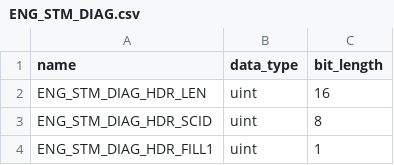
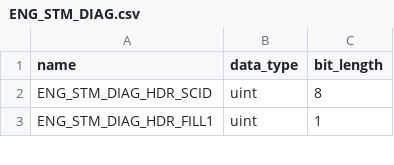
Before and after one commit to punch-mission/punchpipe, a CSV file: punchpipe/level0/defs/ENG_STM_DIAG.csv, drawn as a sheet; only a part is shown; the diff names each change by its address in the sheet, - before the commit and + after, or states it on an @@ line.

Commit message:
fully tested level 0

```diff
--- a/punchpipe/level0/defs/ENG_STM_DIAG.csv
+++ b/punchpipe/level0/defs/ENG_STM_DIAG.csv
-row 2: ENG_STM_DIAG_HDR_LEN | uint | 16
```
Also changed, not shown: punchpipe/level0/defs/ENG_COMSEC.csv, punchpipe/level0/defs/ENG_STM_DUMP.csv, 24 other files.
